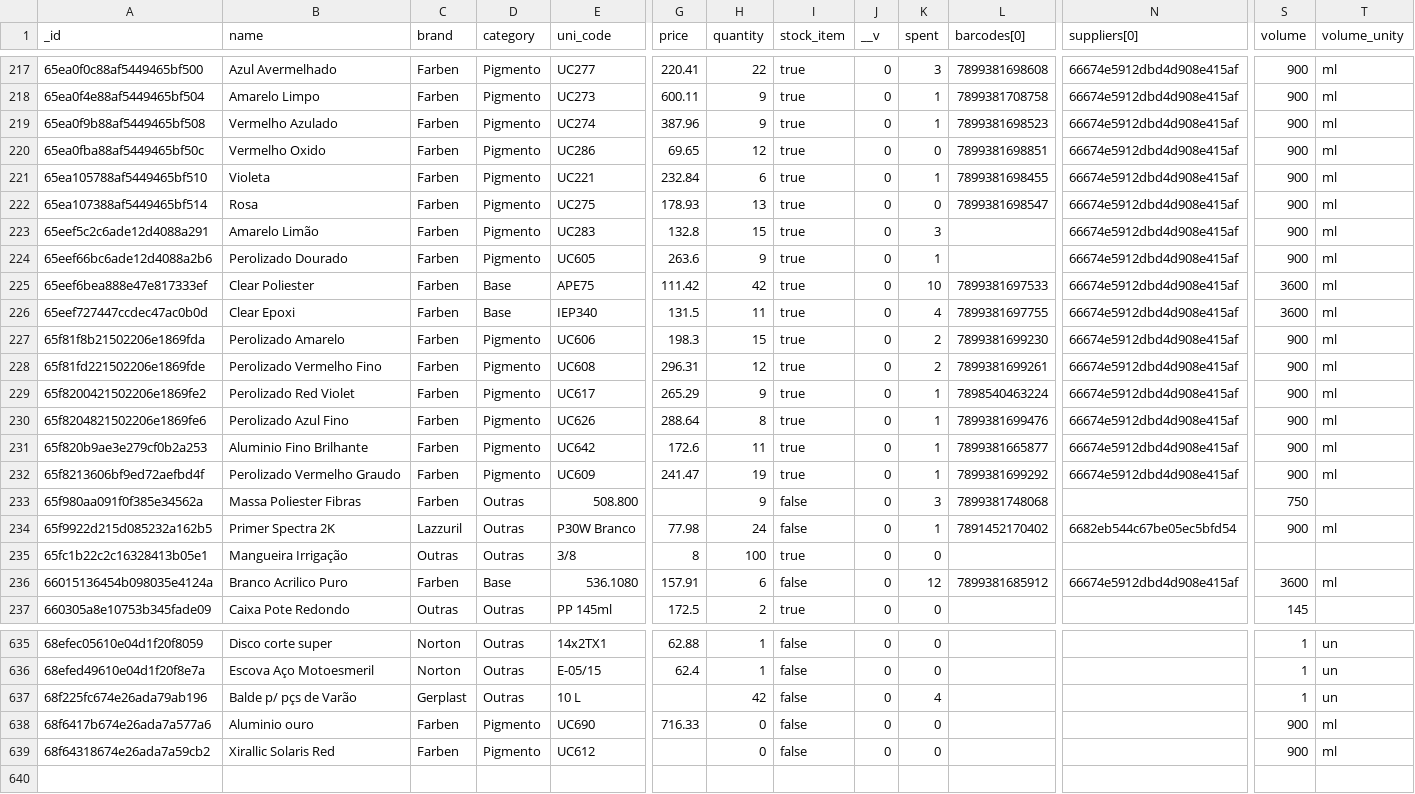
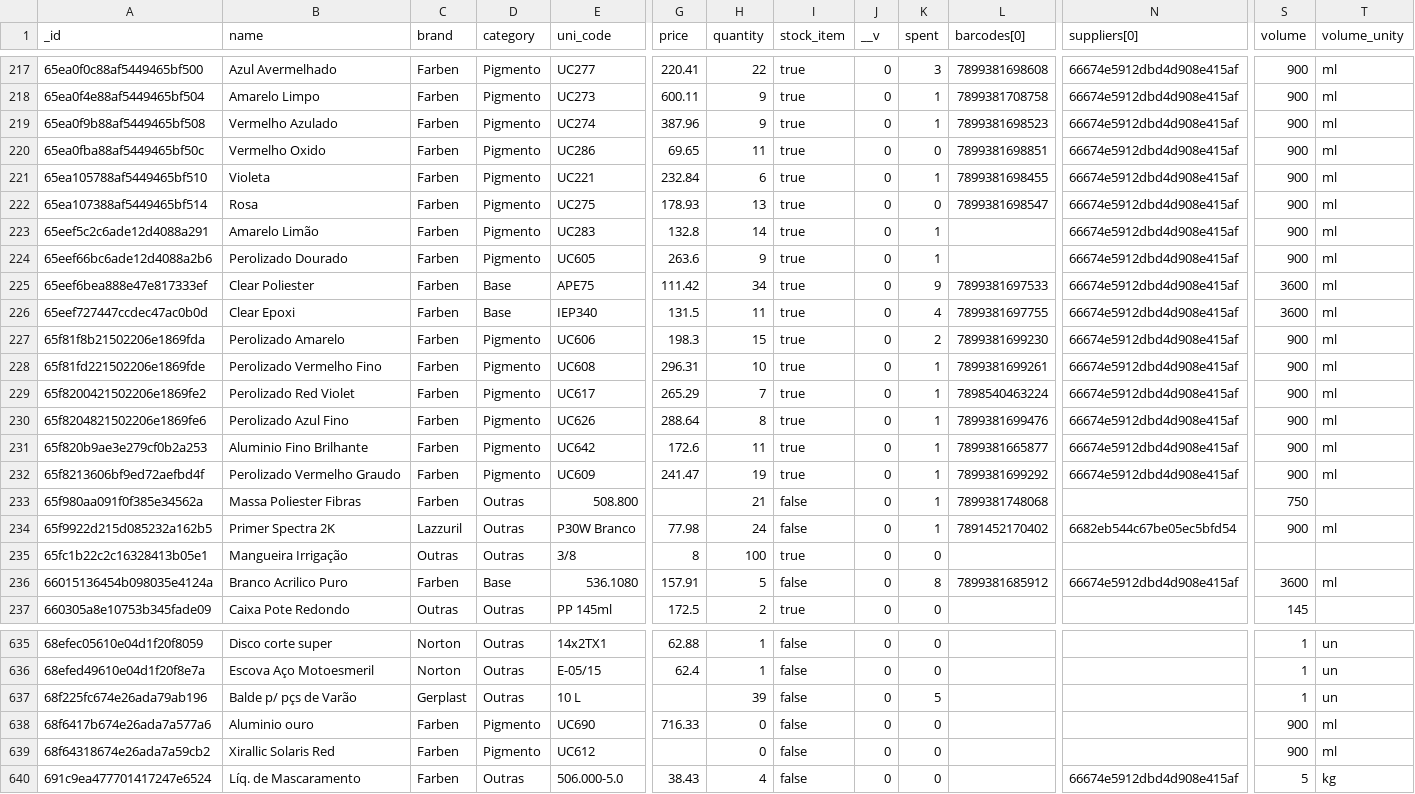
Before and after one commit to AnkaaDesign/api, a CSV file: csv/items.csv, drawn as a sheet; only a part is shown, gaps mark what is left out; rows hold the shown columns only; the diff covers the shown part only; the diff names each change by its address in the sheet, - before the commit and + after, or states it on an @@ line.

```diff
--- a/csv/items.csv
+++ b/csv/items.csv
-H220 (quantity): 12
+H220 (quantity): 11
-H223 (quantity): 15
+H223 (quantity): 14
-K223 (spent): 3
+K223 (spent): 1
-H225 (quantity): 42
+H225 (quantity): 34
-K225 (spent): 10
+K225 (spent): 9
-H228 (quantity): 12
+H228 (quantity): 10
-K228 (spent): 2
+K228 (spent): 1
-H229 (quantity): 9
+H229 (quantity): 7
-H233 (quantity): 9
+H233 (quantity): 21
-K233 (spent): 3
+K233 (spent): 1
-H236 (quantity): 6
+H236 (quantity): 5
-K236 (spent): 12
+K236 (spent): 8
-H637 (quantity): 42
+H637 (quantity): 39
-K637 (spent): 4
+K637 (spent): 5
+row 640: 691c9ea477701417247e6524 | Líq. de Mascaramento | Farben | Outras | 506.000-5.0 | 38.43 | 4 | false | 0 | 0 |  | 66674e5912dbd4d908e415af | 5 | kg
```
Also changed, not shown: 135 edited cells elsewhere in this file, csv/brands.csv, csv/colors.csv, 13 other files.
